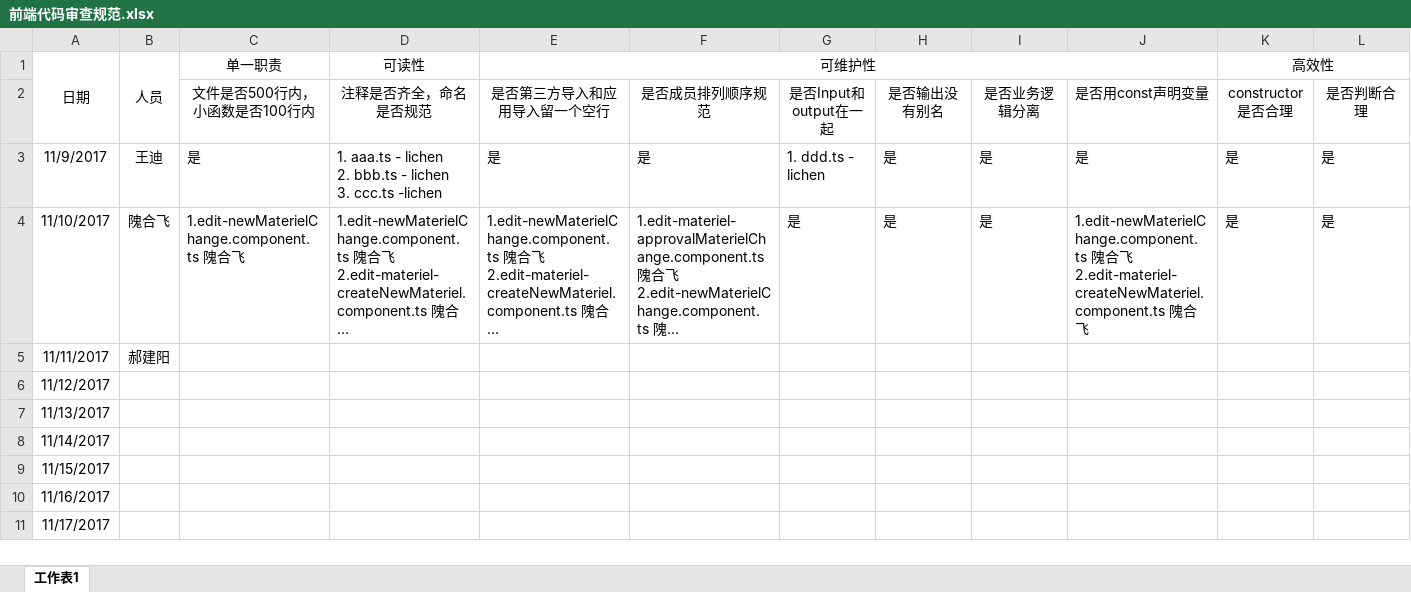
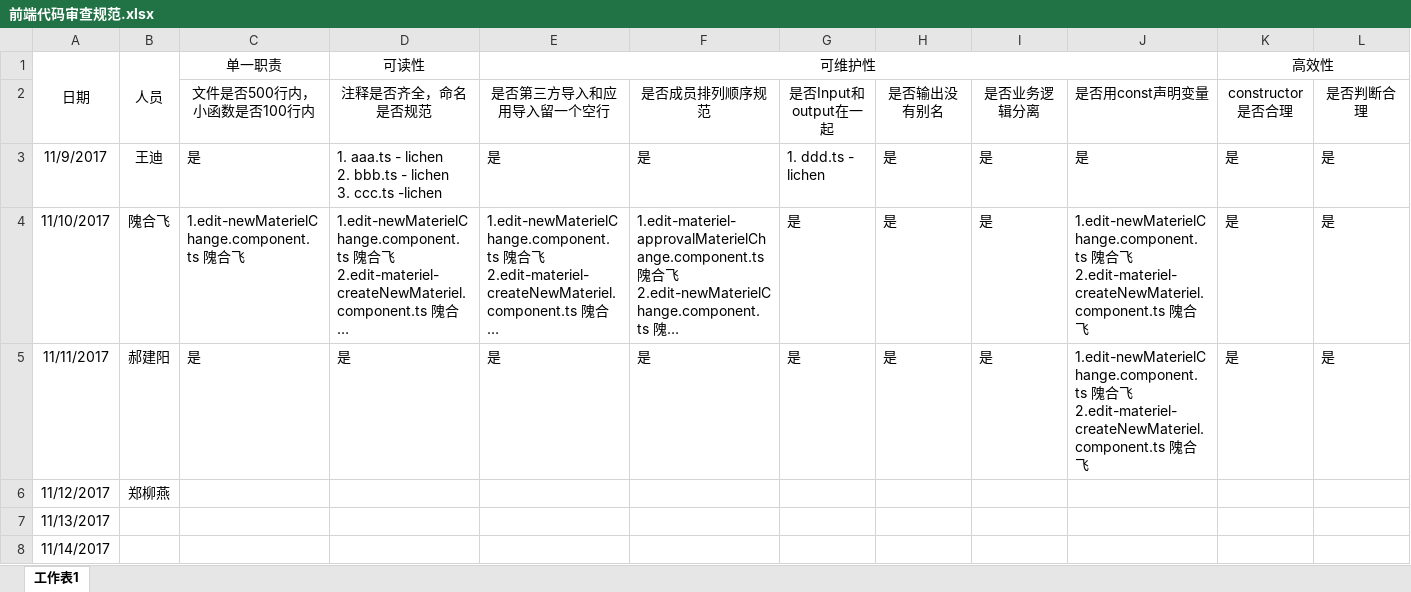
Before and after one commit to shaidian/webcast-iq, an Excel workbook: 前端代码审查规范.xlsx, sheet 工作表1, drawn as a sheet; only a part is shown; the shorter side is filled out with more unchanged rows; long unchanged cells end in …; values as stored, in another font and other column widths than the file's, no borders; ↵ is a line break in a cell; the diff names each change by its address in the sheet, - before the commit and + after, or states it on an @@ line.

Commit message:
郝建阳
前端代码审查规范

```diff
--- a/前端代码审查规范.xlsx (sheet 工作表1)
+++ b/前端代码审查规范.xlsx (sheet 工作表1)
-C5 (单一职责): (empty)
+C5 (单一职责): 是
-D5 (可读性): (empty)
+D5 (可读性): 是
-E5 (可维护性): (empty)
+E5 (可维护性): 是
-F5: (empty)
+F5: 是
-G5: (empty)
+G5: 是
-H5: (empty)
+H5: 是
-I5: (empty)
+I5: 是
-J5: (empty)
+J5: 1.edit-newMaterielChange.component.ts 隗合飞 ↵ 2.edit-materiel-createNewMateriel.component.ts 隗合飞
-K5 (高效性): (empty)
+K5 (高效性): 是
-L5: (empty)
+L5: 是
-B6 (人员): (empty)
+B6 (人员): 郑柳燕
```
